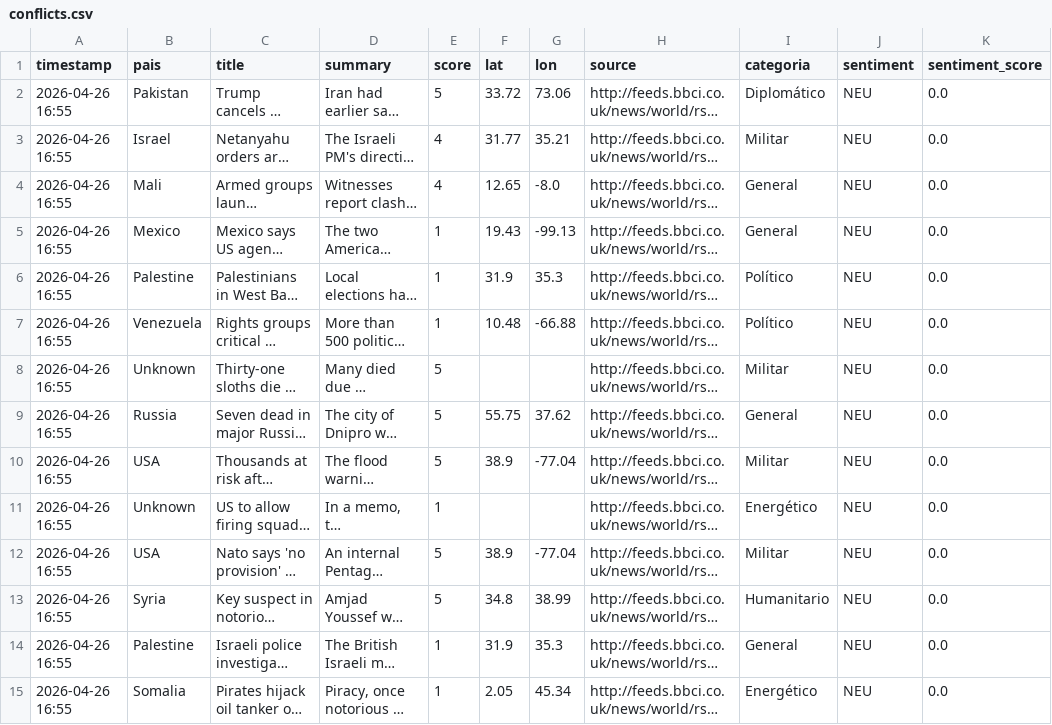
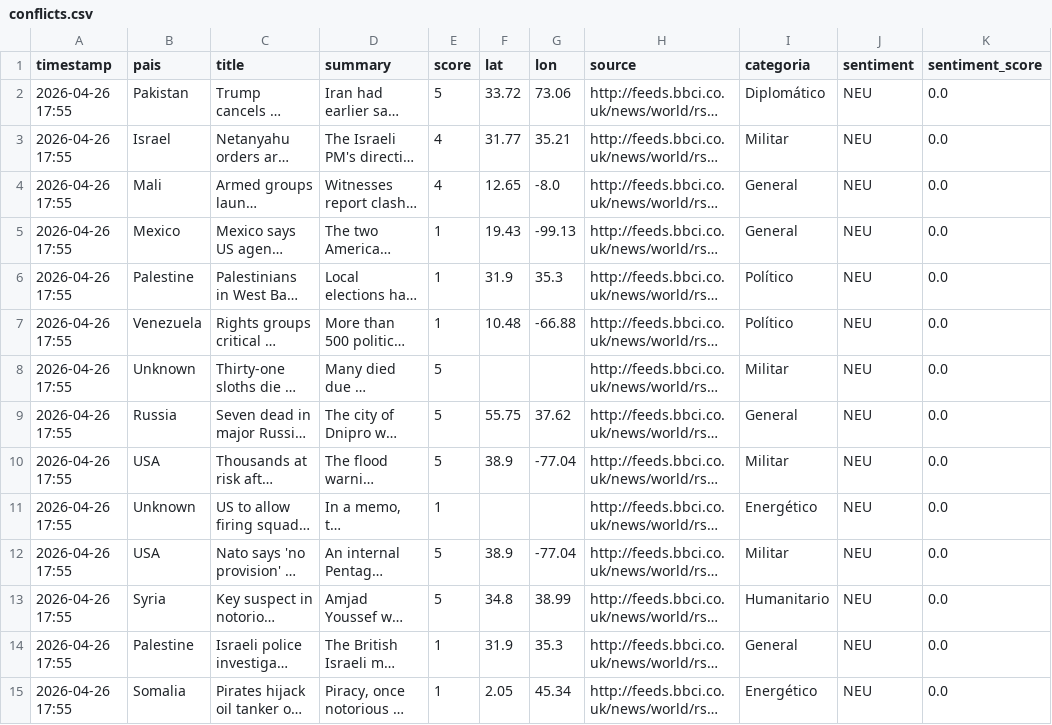
Before and after one commit to mcasrom/sieg-conflicts, a CSV file: data/processed/conflicts.csv, drawn as a sheet; only a part is shown; long unchanged cells end in …; the diff covers the shown part only; the diff names each change by its address in the sheet, - before the commit and + after, or states it on an @@ line.

Commit message:
pipeline: datos 2026-04-26 17:55

```diff
--- a/data/processed/conflicts.csv
+++ b/data/processed/conflicts.csv
-A2:A15 (timestamp): 2026-04-26 16:55
+A2:A15 (timestamp): 2026-04-26 17:55
```
Also changed, not shown: 1 added row, 1 removed row and 44 edited cells elsewhere in this file.
